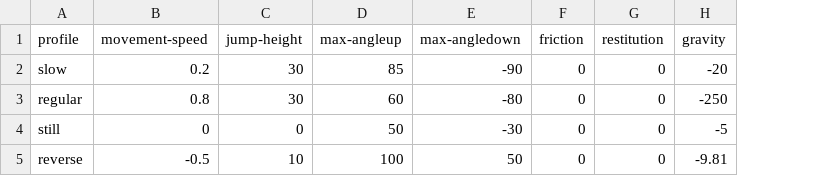
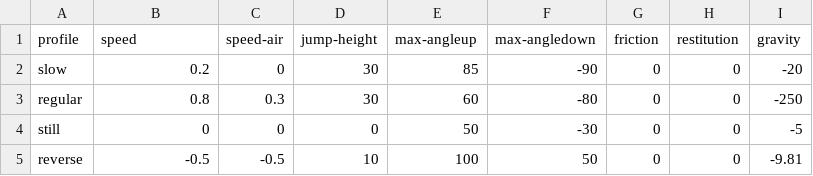
Before and after one commit to BradfordMedeiros/afterworld, a CSV file: data/traits.csv, drawn as a sheet; the diff names each change by its address in the sheet, - before the commit and + after, or states it on an @@ line.

Commit message:
define trait speed-air (not implemented)

```diff
--- a/data/traits.csv
+++ b/data/traits.csv
+column C (speed-air), rows 2-5: 0 | 0.3 | 0 | -0.5
-B1: movement-speed
+B1: speed
```
Also changed, not shown: 3 other files.
